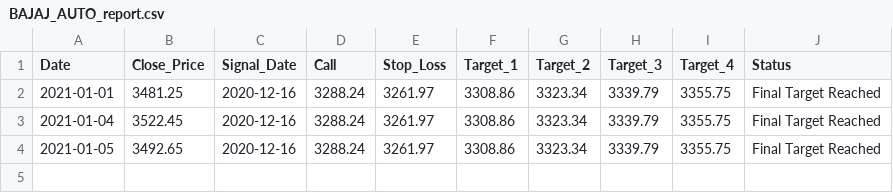
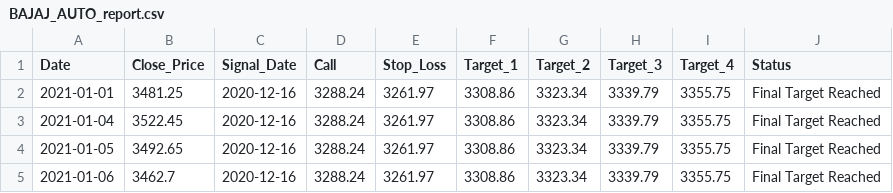
Before and after one commit to niteshkommi/stockanalysis-1, a CSV file: media/BAJAJ_AUTO_report.csv, drawn as a sheet.

```diff
--- a/media/BAJAJ_AUTO_report.csv
+++ b/media/BAJAJ_AUTO_report.csv
@@ -4 +4,2 @@ Date,Close_Price,Signal_Date,Call,Stop_Loss,Target_1,Target_2,Target_3,Target_4,
 2021-01-05,3492.65,2020-12-16,3288.24,3261.97,3308.86,3323.34,3339.79,3355.75,Final Target Reached
+2021-01-06,3462.7,2020-12-16,3288.24,3261.97,3308.86,3323.34,3339.79,3355.75,Final Target Reached
```
Also changed, not shown: media/ASIANPAINT_report.csv, media/BAJFINANCE_report.csv, 38 other files.
